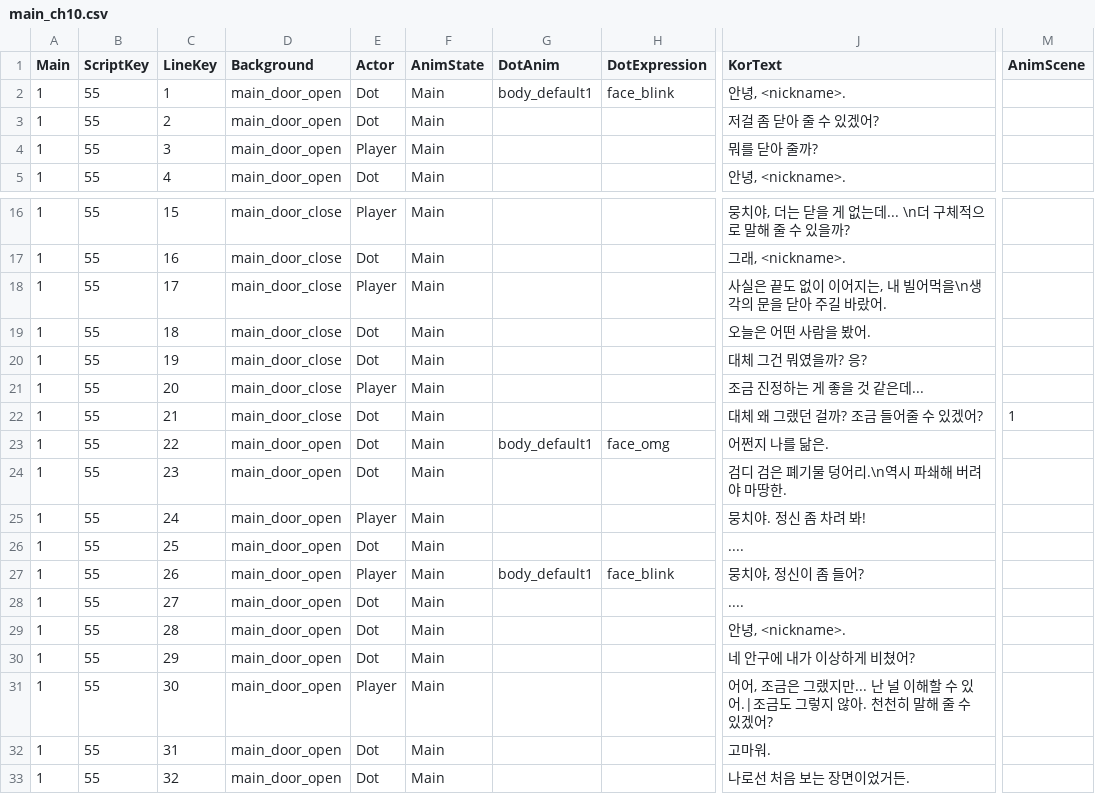
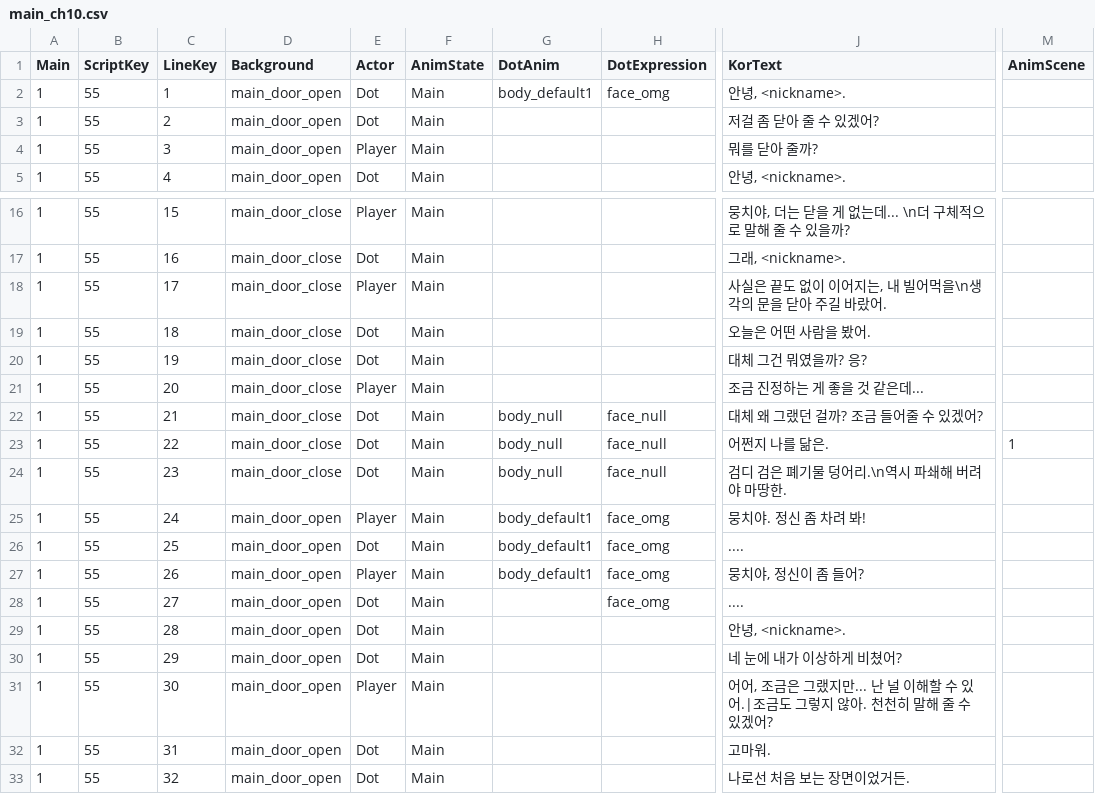
Before and after one commit to MungchiTheBlackThing/The-Black-Thing, a CSV file: Assets/Resources/CSV/main_script/main_ch10.csv, drawn as a sheet; only a part is shown, gaps mark what is left out; the diff names each change by its address in the sheet, - before the commit and + after, or states it on an @@ line.

```diff
--- a/Assets/Resources/CSV/main_script/main_ch10.csv
+++ b/Assets/Resources/CSV/main_script/main_ch10.csv
-H2 (DotExpression): face_blink
+H2 (DotExpression): face_omg
-G22 (DotAnim): (empty)
+G22 (DotAnim): body_null
-H22 (DotExpression): (empty)
+H22 (DotExpression): face_null
-M22 (AnimScene): 1
+M22 (AnimScene): (empty)
-D23:D24 (Background): main_door_open
+D23:D24 (Background): main_door_close
-G23 (DotAnim): body_default1
+G23 (DotAnim): body_null
-H23 (DotExpression): face_omg
+H23 (DotExpression): face_null
-M23 (AnimScene): (empty)
+M23 (AnimScene): 1
-G24 (DotAnim): (empty)
+G24 (DotAnim): body_null
-H24 (DotExpression): (empty)
+H24 (DotExpression): face_null
-G25:G26 (DotAnim): (empty)
+G25:G26 (DotAnim): body_default1
-H25:H26 (DotExpression): (empty)
+H25:H26 (DotExpression): face_omg
-H27 (DotExpression): face_blink
+H27 (DotExpression): face_omg
-H28 (DotExpression): (empty)
+H28 (DotExpression): face_omg
-J30 (KorText): 네 안구에 내가 이상하게 비쳤어?
+J30 (KorText): 네 눈에 내가 이상하게 비쳤어?
```
Also changed, not shown: Assets/Resources/CSV/ScriptList.csv, Assets/Resources/CSV/main_script/main_ch4.csv, 24 other files.
